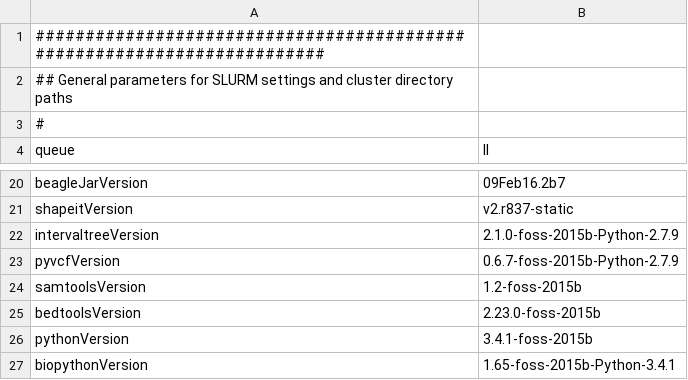
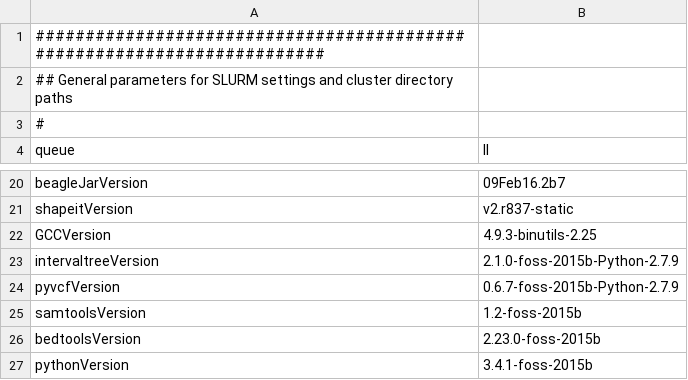
Before and after one commit to molgenis/molgenis-pipelines, a CSV file: compute5/BIOS_phasing/parameters.csv, drawn as a sheet; only a part is shown, gaps mark what is left out; the shorter side is filled out with more unchanged rows.

```diff
--- a/compute5/BIOS_phasing/parameters.csv
+++ b/compute5/BIOS_phasing/parameters.csv
@@ -21,2 +21,3 @@ beagleJarVersion,09Feb16.2b7
 shapeitVersion,v2.r837-static
+GCCVersion,4.9.3-binutils-2.25
 intervaltreeVersion,2.1.0-foss-2015b-Python-2.7.9
```
Also changed, not shown: compute5/ASE/workflow_rasqual.csv, 6 other files.
